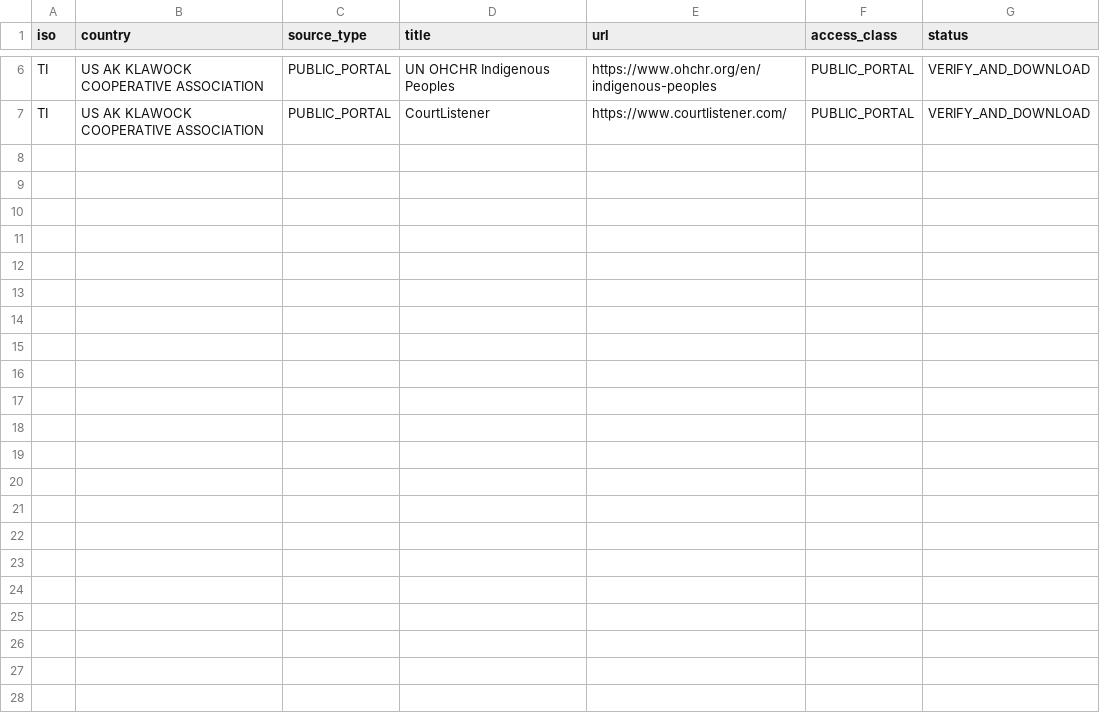
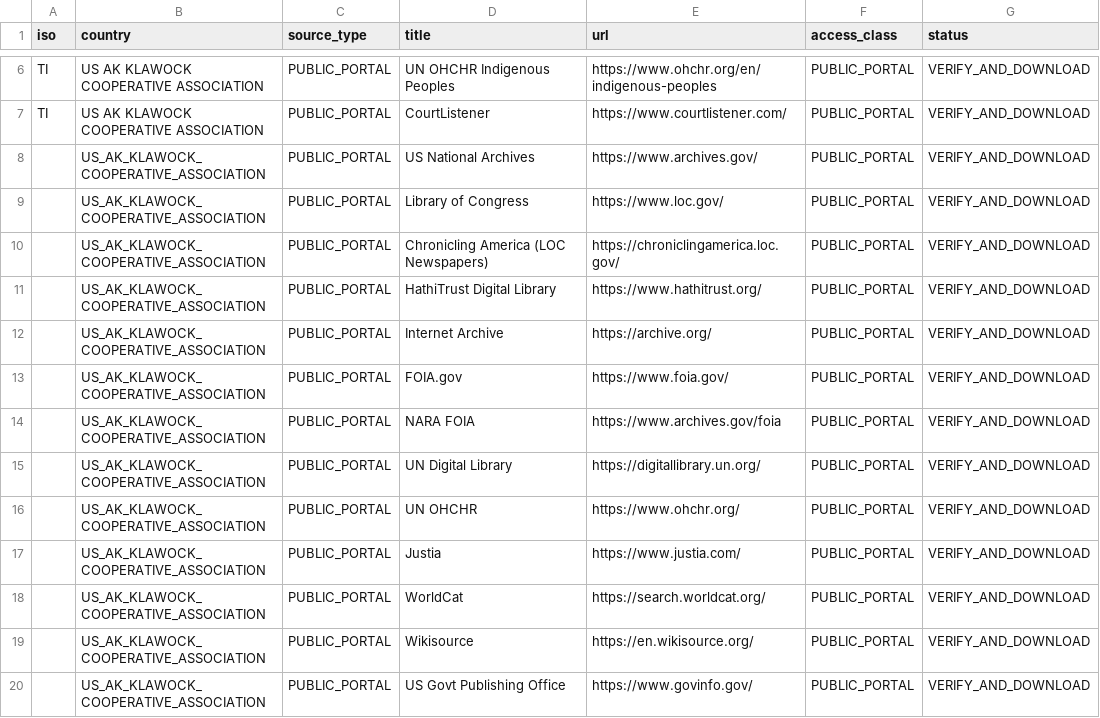
Before and after one commit to GlobalRestitutionAlliance/turtle-island-us-ak-klawock-cooperative-association-master-litigation, a CSV file: 03_Evidentiary_Exhibits/PRIMARY_PUBLIC_SOURCES.csv, drawn as a sheet; only a part is shown, gaps mark what is left out.

Commit message:
Expand primary public source registries (Batch 2)

```diff
--- a/03_Evidentiary_Exhibits/PRIMARY_PUBLIC_SOURCES.csv
+++ b/03_Evidentiary_Exhibits/PRIMARY_PUBLIC_SOURCES.csv
@@ -7 +7,14 @@ TI,US AK KLAWOCK COOPERATIVE ASSOCIATION,PUBLIC_PORTAL,UN OHCHR Indigenous Peopl
 TI,US AK KLAWOCK COOPERATIVE ASSOCIATION,PUBLIC_PORTAL,CourtListener,https://www.courtlistener.com/,PUBLIC_PORTAL,VERIFY_AND_DOWNLOAD
+,US_AK_KLAWOCK_COOPERATIVE_ASSOCIATION,PUBLIC_PORTAL,US National Archives,https://www.archives.gov/,PUBLIC_PORTAL,VERIFY_AND_DOWNLOAD
+,US_AK_KLAWOCK_COOPERATIVE_ASSOCIATION,PUBLIC_PORTAL,Library of Congress,https://www.loc.gov/,PUBLIC_PORTAL,VERIFY_AND_DOWNLOAD
+,US_AK_KLAWOCK_COOPERATIVE_ASSOCIATION,PUBLIC_PORTAL,Chronicling America (LOC Newspapers),https://chroniclingamerica.loc.gov/,PUBLIC_PORTAL,VERIFY_AND_DOWNLOAD
+,US_AK_KLAWOCK_COOPERATIVE_ASSOCIATION,PUBLIC_PORTAL,HathiTrust Digital Library,https://www.hathitrust.org/,PUBLIC_PORTAL,VERIFY_AND_DOWNLOAD
+,US_AK_KLAWOCK_COOPERATIVE_ASSOCIATION,PUBLIC_PORTAL,Internet Archive,https://archive.org/,PUBLIC_PORTAL,VERIFY_AND_DOWNLOAD
+,US_AK_KLAWOCK_COOPERATIVE_ASSOCIATION,PUBLIC_PORTAL,FOIA.gov,https://www.foia.gov/,PUBLIC_PORTAL,VERIFY_AND_DOWNLOAD
+,US_AK_KLAWOCK_COOPERATIVE_ASSOCIATION,PUBLIC_PORTAL,NARA FOIA,https://www.archives.gov/foia,PUBLIC_PORTAL,VERIFY_AND_DOWNLOAD
+,US_AK_KLAWOCK_COOPERATIVE_ASSOCIATION,PUBLIC_PORTAL,UN Digital Library,https://digitallibrary.un.org/,PUBLIC_PORTAL,VERIFY_AND_DOWNLOAD
+,US_AK_KLAWOCK_COOPERATIVE_ASSOCIATION,PUBLIC_PORTAL,UN OHCHR,https://www.ohchr.org/,PUBLIC_PORTAL,VERIFY_AND_DOWNLOAD
+,US_AK_KLAWOCK_COOPERATIVE_ASSOCIATION,PUBLIC_PORTAL,Justia,https://www.justia.com/,PUBLIC_PORTAL,VERIFY_AND_DOWNLOAD
+,US_AK_KLAWOCK_COOPERATIVE_ASSOCIATION,PUBLIC_PORTAL,WorldCat,https://search.worldcat.org/,PUBLIC_PORTAL,VERIFY_AND_DOWNLOAD
+,US_AK_KLAWOCK_COOPERATIVE_ASSOCIATION,PUBLIC_PORTAL,Wikisource,https://en.wikisource.org/,PUBLIC_PORTAL,VERIFY_AND_DOWNLOAD
+,US_AK_KLAWOCK_COOPERATIVE_ASSOCIATION,PUBLIC_PORTAL,US Govt Publishing Office,https://www.govinfo.gov/,PUBLIC_PORTAL,VERIFY_AND_DOWNLOAD
```
Also changed, not shown: 2 other files.
